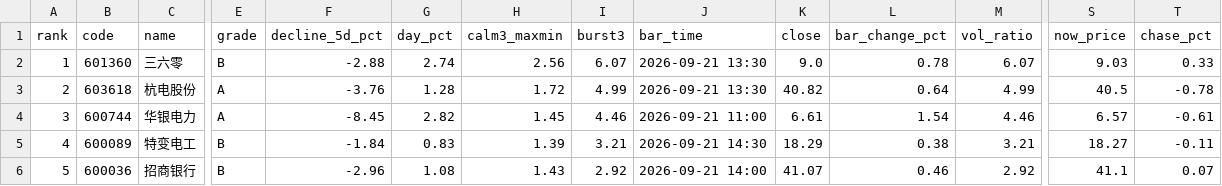
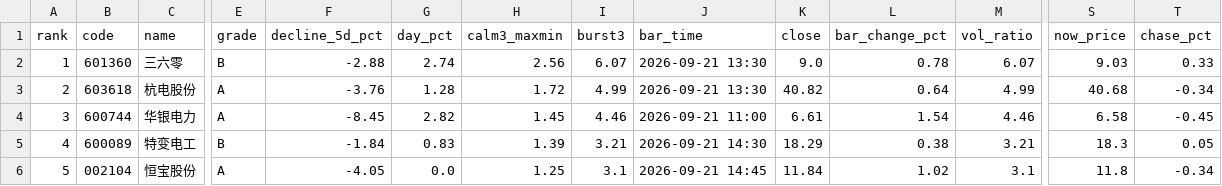
Before and after one commit to leonmai/pushme, a CSV file: results_live/top5_2026-09-21.csv, drawn as a sheet; only a part is shown, gaps mark what is left out; the diff covers the shown part only; the diff names each change by its address in the sheet, - before the commit and + after, or states it on an @@ line.

```diff
--- a/results_live/top5_2026-09-21.csv
+++ b/results_live/top5_2026-09-21.csv
-S3 (now_price): 40.5
+S3 (now_price): 40.68
-T3 (chase_pct): -0.78
+T3 (chase_pct): -0.34
-S4 (now_price): 6.57
+S4 (now_price): 6.58
-T4 (chase_pct): -0.61
+T4 (chase_pct): -0.45
-S5 (now_price): 18.27
+S5 (now_price): 18.3
-T5 (chase_pct): -0.11
+T5 (chase_pct): 0.05
-B6 (code): 600036
+B6 (code): 002104
-C6 (name): 招商银行
+C6 (name): 恒宝股份
-E6 (grade): B
+E6 (grade): A
-F6 (decline_5d_pct): -2.96
+F6 (decline_5d_pct): -4.05
-G6 (day_pct): 1.08
+G6 (day_pct): 0.0
-H6 (calm3_maxmin): 1.43
+H6 (calm3_maxmin): 1.25
-I6 (burst3): 2.92
+I6 (burst3): 3.1
-J6 (bar_time): 2026-09-21 14:00
+J6 (bar_time): 2026-09-21 14:45
-K6 (close): 41.07
+K6 (close): 11.84
-L6 (bar_change_pct): 0.46
+L6 (bar_change_pct): 1.02
-M6 (vol_ratio): 2.92
+M6 (vol_ratio): 3.1
-S6 (now_price): 41.1
+S6 (now_price): 11.8
-T6 (chase_pct): 0.07
+T6 (chase_pct): -0.34
```
Also changed, not shown: 5 edited cells elsewhere in this file, results_live/signals_2026-09-21.csv, 2 other files.
